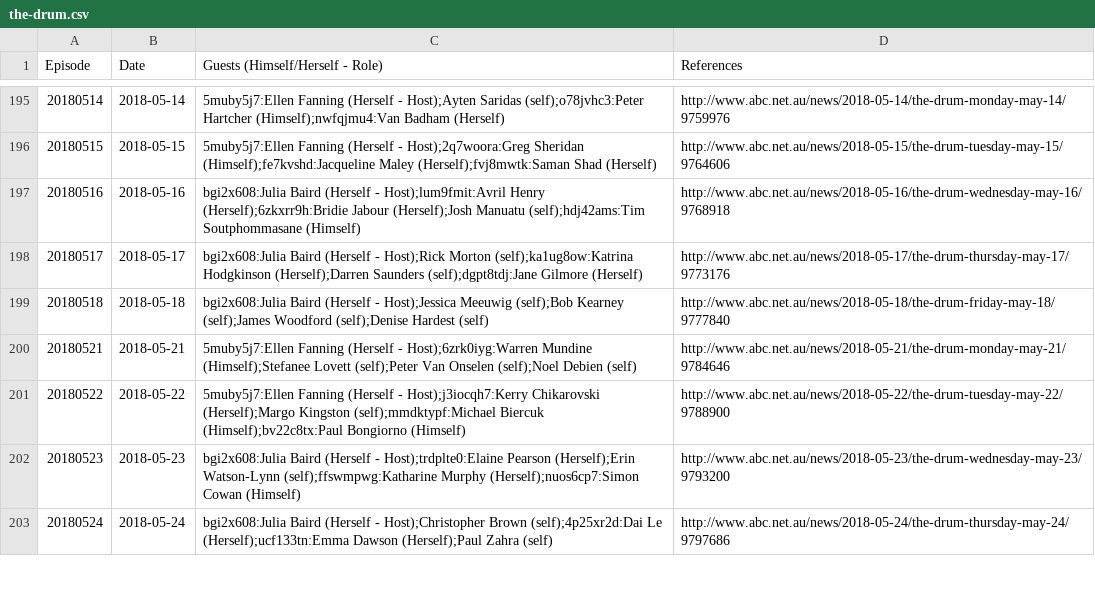
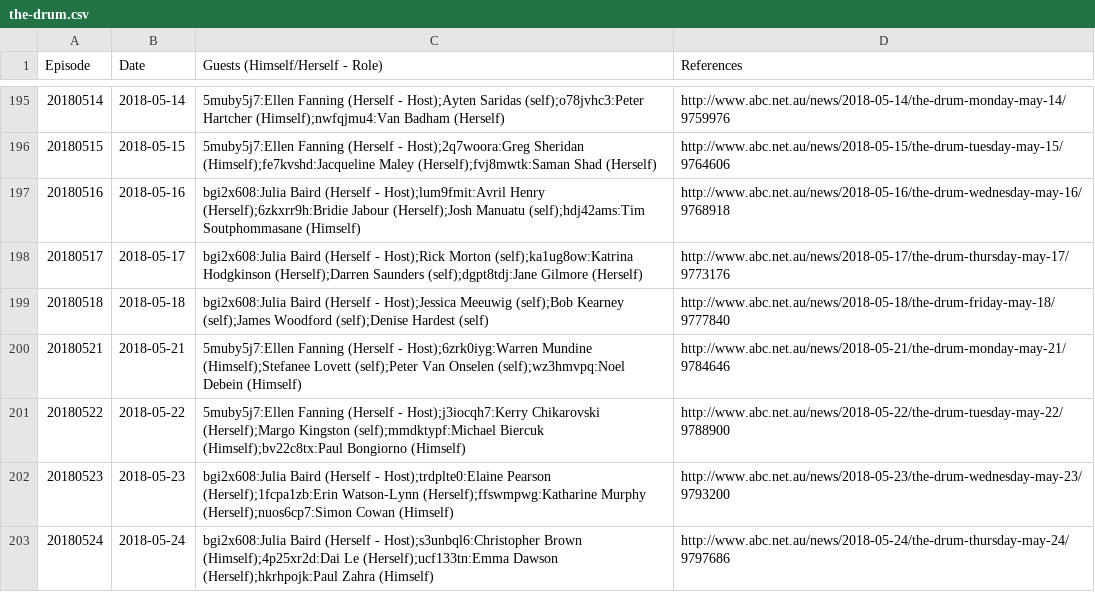
Before and after one commit to slowe/panelshows, a CSV file: shows/data/the-drum.csv, drawn as a sheet; only a part is shown, gaps mark what is left out; the diff covers the shown part only.

Commit message:
Add more people to The Drum

```diff
--- a/shows/data/the-drum.csv
+++ b/shows/data/the-drum.csv
@@ -199,5 +199,5 @@ Episode,Date,Guests (Himself/Herself - Role),References
 20180518,2018-05-18,bgi2x608:Julia Baird (Herself - Host);Jessica Meeuwig (self);Bob Kearney (self);James Woodford (self);Denise Hardest (self),http://www.abc.net.au/news/2018-05-18/the-drum-friday-may-18/9777840
-20180521,2018-05-21,5muby5j7:Ellen Fanning (Herself - Host);6zrk0iyg:Warren Mundine (Himself);Stefanee Lovett (self);Peter Van Onselen (self);Noel Debien (self),http://www.abc.net.au/news/2018-05-21/the-drum-monday-may-21/9784646
+20180521,2018-05-21,5muby5j7:Ellen Fanning (Herself - Host);6zrk0iyg:Warren Mundine (Himself);Stefanee Lovett (self);Peter Van Onselen (self);wz3hmvpq:Noel Debein (Himself),http://www.abc.net.au/news/2018-05-21/the-drum-monday-may-21/9784646
 20180522,2018-05-22,5muby5j7:Ellen Fanning (Herself - Host);j3iocqh7:Kerry Chikarovski (Herself);Margo Kingston (self);mmdktypf:Michael Biercuk (Himself);bv22c8tx:Paul Bongiorno (Himself),http://www.abc.net.au/news/2018-05-22/the-drum-tuesday-may-22/9788900
-20180523,2018-05-23,bgi2x608:Julia Baird (Herself - Host);trdplte0:Elaine Pearson (Herself);Erin Watson-Lynn (self);ffswmpwg:Katharine Murphy (Herself);nuos6cp7:Simon Cowan (Himself),http://www.abc.net.au/news/2018-05-23/the-drum-wednesday-may-23/9793200
-20180524,2018-05-24,bgi2x608:Julia Baird (Herself - Host);Christopher Brown (self);4p25xr2d:Dai Le (Herself);ucf133tn:Emma Dawson (Herself);Paul Zahra (self),http://www.abc.net.au/news/2018-05-24/the-drum-thursday-may-24/9797686
+20180523,2018-05-23,bgi2x608:Julia Baird (Herself - Host);trdplte0:Elaine Pearson (Herself);1fcpa1zb:Erin Watson-Lynn (Herself);ffswmpwg:Katharine Murphy (Herself);nuos6cp7:Simon Cowan (Himself),http://www.abc.net.au/news/2018-05-23/the-drum-wednesday-may-23/9793200
+20180524,2018-05-24,bgi2x608:Julia Baird (Herself - Host);s3unbql6:Christopher Brown (Himself);4p25xr2d:Dai Le (Herself);ucf133tn:Emma Dawson (Herself);hkrhpojk:Paul Zahra (Himself),http://www.abc.net.au/news/2018-05-24/the-drum-thursday-may-24/9797686
```
Also changed, not shown: 36 edited cells elsewhere in this file, people/people.tsv, 4 other files.
